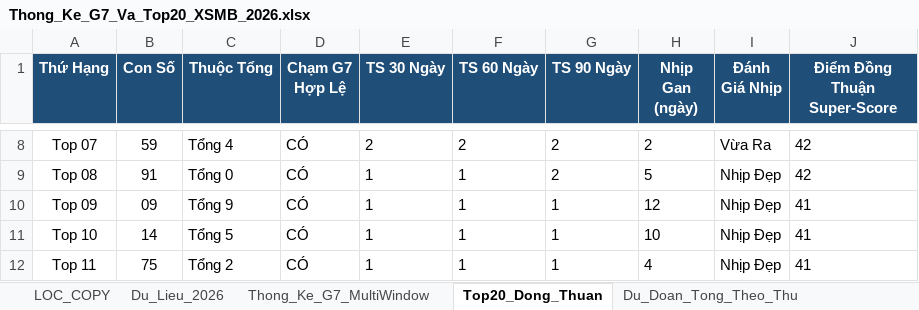
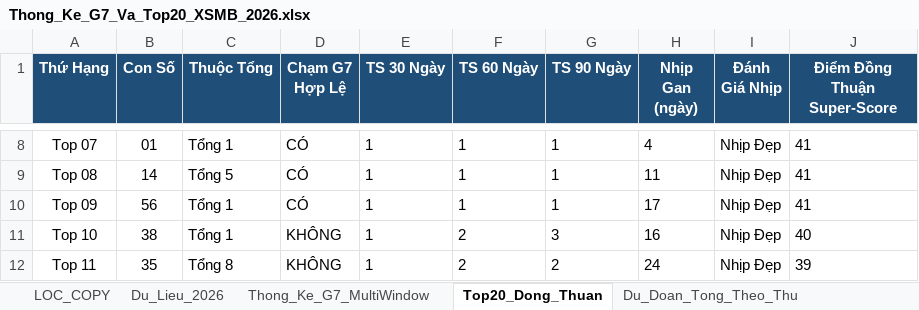
Before and after one commit to happiness2286-dot/67up97, an Excel workbook: Thong_Ke_G7_Va_Top20_XSMB_2026.xlsx, sheet Top20_Dong_Thuan, drawn as a sheet; only a part is shown, gaps mark what is left out; values as stored, in another font and other column widths than the file's, no borders; the diff covers the shown part only; the diff names each change by its address in the sheet, - before the commit and + after, or states it on an @@ line.

```diff
--- a/Thong_Ke_G7_Va_Top20_XSMB_2026.xlsx (sheet Top20_Dong_Thuan)
+++ b/Thong_Ke_G7_Va_Top20_XSMB_2026.xlsx (sheet Top20_Dong_Thuan)
-B8 (Con Số): 59
+B8 (Con Số): 01
-C8 (Thuộc Tổng): Tổng 4
+C8 (Thuộc Tổng): Tổng 1
-E8 (TS 30 Ngày): 2
+E8 (TS 30 Ngày): 1
-F8 (TS 60 Ngày): 2
+F8 (TS 60 Ngày): 1
-G8:G9 (TS 90 Ngày): 2
+G8:G9 (TS 90 Ngày): 1
-H8 (Nhịp Gan (ngày)): 2
+H8 (Nhịp Gan (ngày)): 4
-I8 (Đánh Giá Nhịp): Vừa Ra
+I8 (Đánh Giá Nhịp): Nhịp Đẹp
-J8:J9 (Điểm Đồng Thuận Super-Score): 42
+J8:J9 (Điểm Đồng Thuận Super-Score): 41
-B9 (Con Số): 91
+B9 (Con Số): 14
-C9 (Thuộc Tổng): Tổng 0
+C9 (Thuộc Tổng): Tổng 5
-H9 (Nhịp Gan (ngày)): 5
+H9 (Nhịp Gan (ngày)): 11
-B10 (Con Số): 09
+B10 (Con Số): 56
-C10 (Thuộc Tổng): Tổng 9
+C10 (Thuộc Tổng): Tổng 1
-H10 (Nhịp Gan (ngày)): 12
+H10 (Nhịp Gan (ngày)): 17
-B11 (Con Số): 14
+B11 (Con Số): 38
-C11 (Thuộc Tổng): Tổng 5
+C11 (Thuộc Tổng): Tổng 1
-D11:D12 (Chạm G7 Hợp Lệ): CÓ
+D11:D12 (Chạm G7 Hợp Lệ): KHÔNG
-F11:F12 (TS 60 Ngày): 1
+F11:F12 (TS 60 Ngày): 2
-G11 (TS 90 Ngày): 1
+G11 (TS 90 Ngày): 3
-H11 (Nhịp Gan (ngày)): 10
+H11 (Nhịp Gan (ngày)): 16
-J11 (Điểm Đồng Thuận Super-Score): 41
+J11 (Điểm Đồng Thuận Super-Score): 40
-B12 (Con Số): 75
+B12 (Con Số): 35
-C12 (Thuộc Tổng): Tổng 2
+C12 (Thuộc Tổng): Tổng 8
-G12 (TS 90 Ngày): 1
+G12 (TS 90 Ngày): 2
-H12 (Nhịp Gan (ngày)): 4
+H12 (Nhịp Gan (ngày)): 24
-J12 (Điểm Đồng Thuận Super-Score): 41
+J12 (Điểm Đồng Thuận Super-Score): 39
```
Also changed, not shown: 77 edited cells elsewhere in this sheet, sheet Lich_Su_Nuoi_Khung_3Ngay, sheet Dan_Ha_So_Nhip_Vang, sheet Thong_Ke_Nang_Cao_G7, sheet Du_Lieu_2026, sheet Thong_Ke_G7_MultiWindow, sheet Thong_Ke_Dau_Duoi, 2 more sheets, 6 other files.
